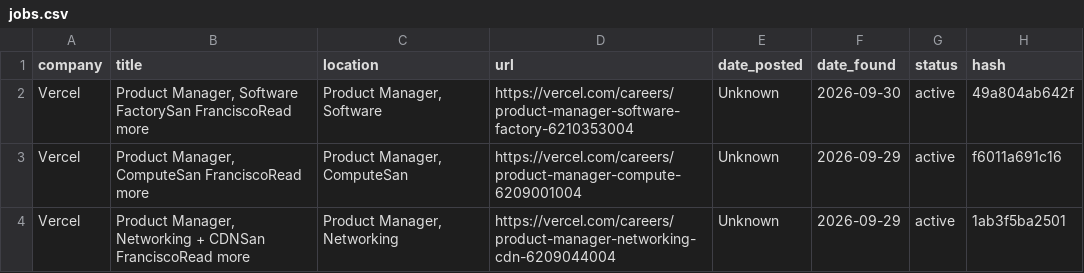
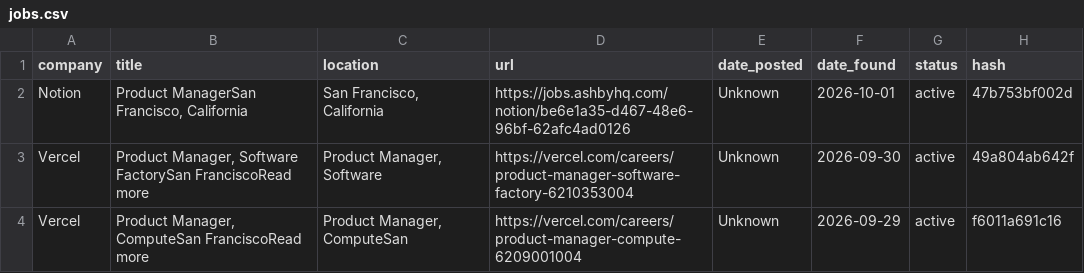
Before and after one commit to alishsayd/Scraper, a CSV file: jobs.csv, drawn as a sheet; only a part is shown; the shorter side is filled out with more unchanged rows; the diff names each change by its address in the sheet, - before the commit and + after, or states it on an @@ line.

```diff
--- a/jobs.csv
+++ b/jobs.csv
+row 2: Notion | Product ManagerSan Francisco, California | San Francisco, California | https://jobs.ashbyhq.com/notion/be6e1a35-d467-48e6-96bf-62afc4ad0126 | Unknown | 2026-10-01 | active | 47b753bf002d
```
Also changed, not shown: 3 other files.
